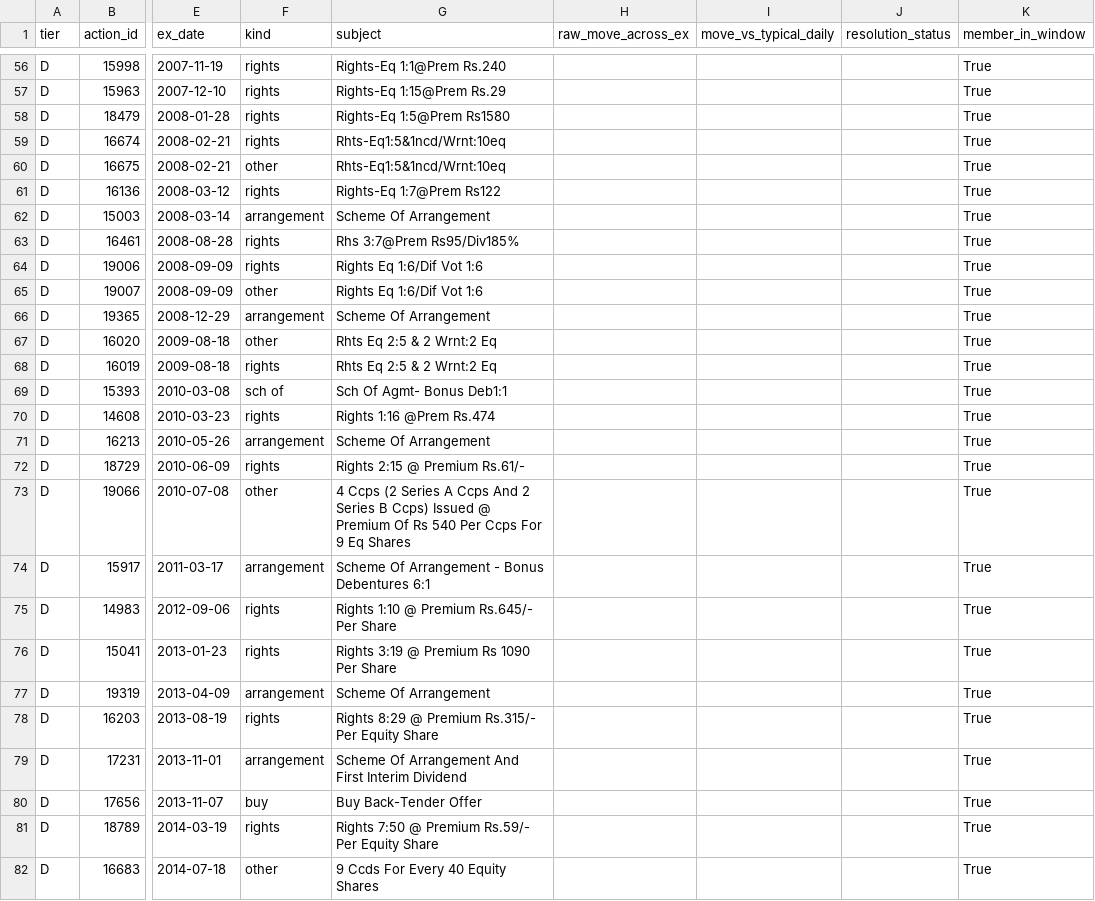
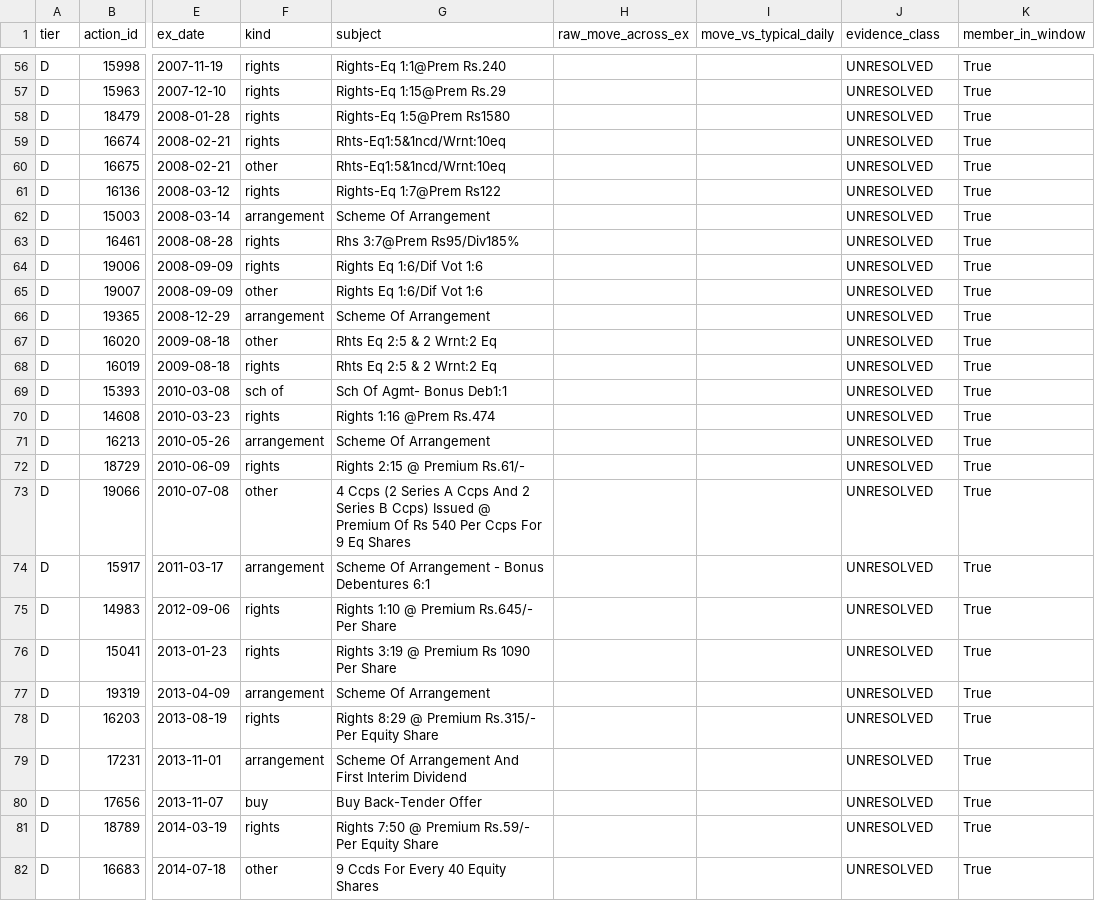
Before and after one commit to ilesh-vinayaktech/vinayak-trading, a CSV file: docs/stage4/corporate_actions/triage.csv, drawn as a sheet; only a part is shown, gaps mark what is left out; the diff covers the shown part only; the diff names each change by its address in the sheet, - before the commit and + after, or states it on an @@ line.

Commit message:
corporate-action audit: evidence class per latest resolution (gap-estimated vs exchange-derived vs from-terms provisional, verified, ignored, unresolved) in readiness C1 and the triage report; pass/fail logic unchanged

```diff
--- a/docs/stage4/corporate_actions/triage.csv
+++ b/docs/stage4/corporate_actions/triage.csv
-J1: resolution_status
+J1: evidence_class
-J56:J82 (evidence_class): (empty)
+J56:J82 (evidence_class): UNRESOLVED
```
Also changed, not shown: 109 edited cells elsewhere in this file, 6 other files.
